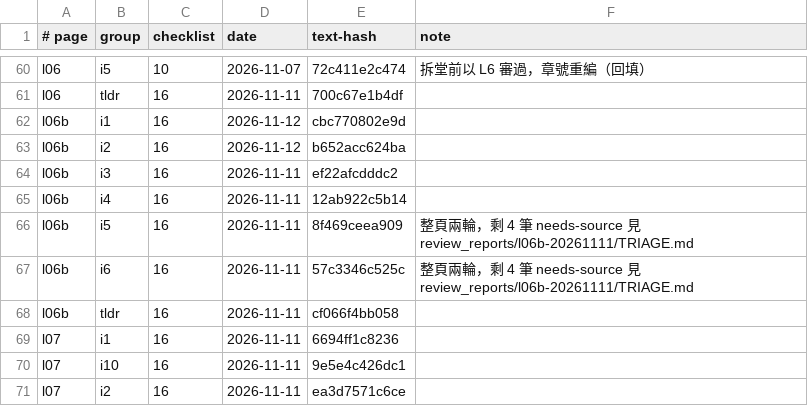
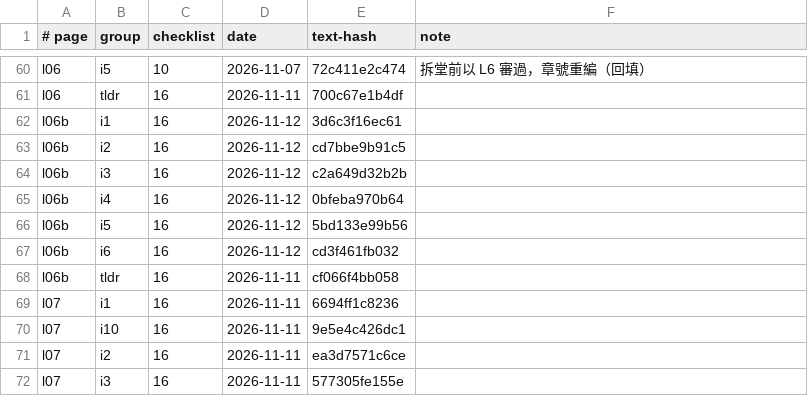
Before and after one commit to chihmingyang/cs2680, a TSV file: guide/review_log.tsv, drawn as a sheet; only a part is shown, gaps mark what is left out; the shorter side is filled out with more unchanged rows.

```diff
--- a/guide/review_log.tsv
+++ b/guide/review_log.tsv
@@ -61,8 +61,8 @@ l06	i5	10	2026-11-07	72c411e2c474	拆堂前以 L6 審過，章號重編（回填
 l06	tldr	16	2026-11-11	700c67e1b4df	
-l06b	i1	16	2026-11-12	cbc770802e9d	
-l06b	i2	16	2026-11-12	b652acc624ba	
-l06b	i3	16	2026-11-11	ef22afcdddc2	
-l06b	i4	16	2026-11-11	12ab922c5b14	
-l06b	i5	16	2026-11-11	8f469ceea909	整頁兩輪，剩 4 筆 needs-source 見 review_reports/l06b-20261111/TRIAGE.md
-l06b	i6	16	2026-11-11	57c3346c525c	整頁兩輪，剩 4 筆 needs-source 見 review_reports/l06b-20261111/TRIAGE.md
+l06b	i1	16	2026-11-12	3d6c3f16ec61	
+l06b	i2	16	2026-11-12	cd7bbe9b91c5	
+l06b	i3	16	2026-11-12	c2a649d32b2b	
+l06b	i4	16	2026-11-12	0bfeba970b64	
+l06b	i5	16	2026-11-12	5bd133e99b56	
+l06b	i6	16	2026-11-12	cd3f461fb032	
 l06b	tldr	16	2026-11-11	cf066f4bb058	
```
Also changed, not shown: 15 other files.
